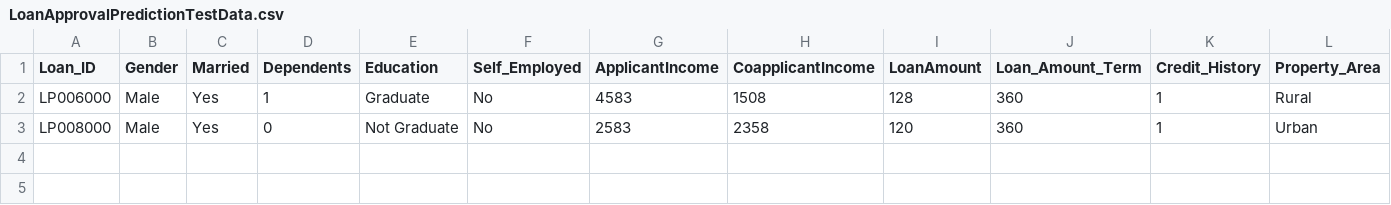
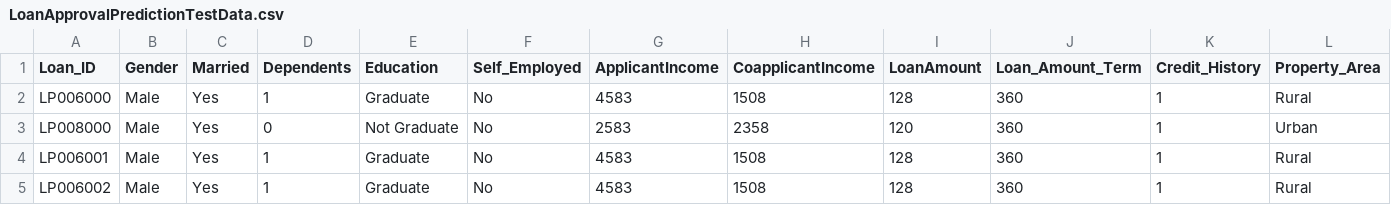
Before and after one commit to RojaRaut/Roja_Tech, a CSV file: LoanApprovalPredictionTestData.csv, drawn as a sheet; the diff names each change by its address in the sheet, - before the commit and + after, or states it on an @@ line.

Commit message:
Update LoanApprovalPredictionTestData.csv

```diff
--- a/LoanApprovalPredictionTestData.csv
+++ b/LoanApprovalPredictionTestData.csv
+row 4: LP006001 | Male | Yes | 1 | Graduate | No | 4583 | 1508 | 128 | 360 | 1 | Rural
+row 5: LP006002 | Male | Yes | 1 | Graduate | No | 4583 | 1508 | 128 | 360 | 1 | Rural
```
